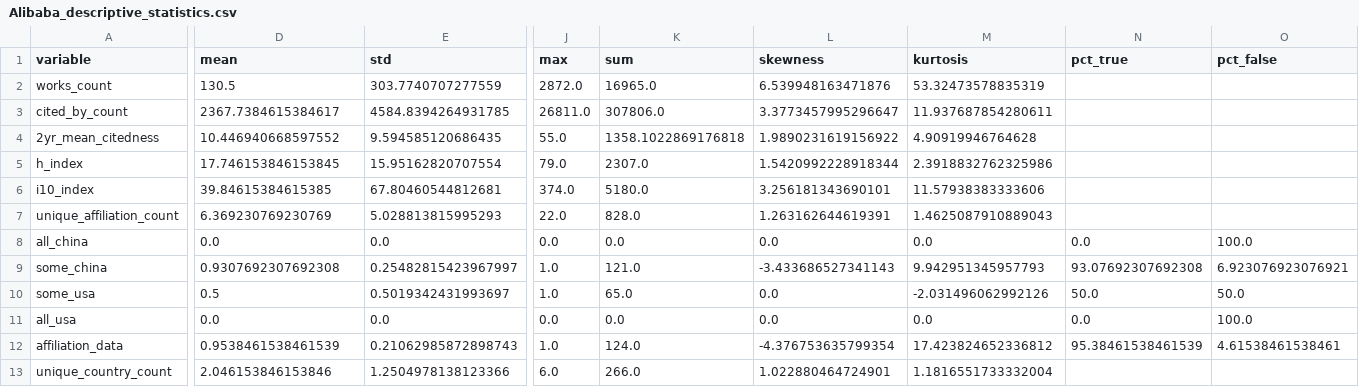
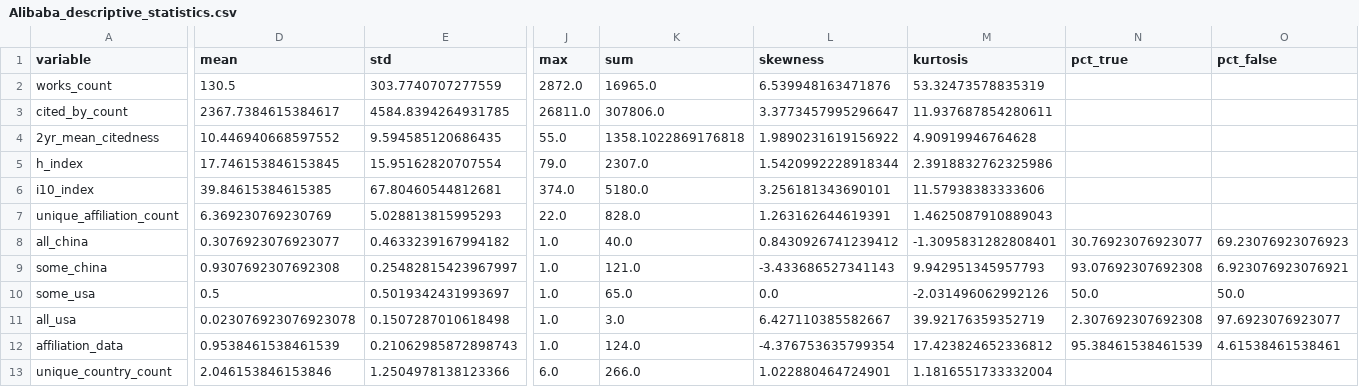
Before and after one commit to evjohnston/public_openalex, a CSV file: tables/Alibaba_descriptive_statistics.csv, drawn as a sheet; only a part is shown, gaps mark what is left out; the diff covers the shown part only; the diff names each change by its address in the sheet, - before the commit and + after, or states it on an @@ line.

```diff
--- a/tables/Alibaba_descriptive_statistics.csv
+++ b/tables/Alibaba_descriptive_statistics.csv
-D8 (mean): 0.0
+D8 (mean): 0.3076923076923077
-E8 (std): 0.0
+E8 (std): 0.4633239167994182
-J8 (max): 0.0
+J8 (max): 1.0
-K8 (sum): 0.0
+K8 (sum): 40.0
-L8 (skewness): 0.0
+L8 (skewness): 0.8430926741239412
-M8 (kurtosis): 0.0
+M8 (kurtosis): -1.3095831282808401
-N8 (pct_true): 0.0
+N8 (pct_true): 30.76923076923077
-O8 (pct_false): 100.0
+O8 (pct_false): 69.23076923076923
-D11 (mean): 0.0
+D11 (mean): 0.023076923076923078
-E11 (std): 0.0
+E11 (std): 0.1507287010618498
-J11 (max): 0.0
+J11 (max): 1.0
-K11 (sum): 0.0
+K11 (sum): 3.0
-L11 (skewness): 0.0
+L11 (skewness): 6.427110385582667
-M11 (kurtosis): 0.0
+M11 (kurtosis): 39.92176359352719
-N11 (pct_true): 0.0
+N11 (pct_true): 2.307692307692308
-O11 (pct_false): 100.0
+O11 (pct_false): 97.6923076923077
```
Also changed, not shown: 1 edited cell elsewhere in this file, DeepSeek/CSVs/enriched_authors_metadata.csv, OpenAI/CSVs/enriched_authors_metadata.csv, 31 other files.
